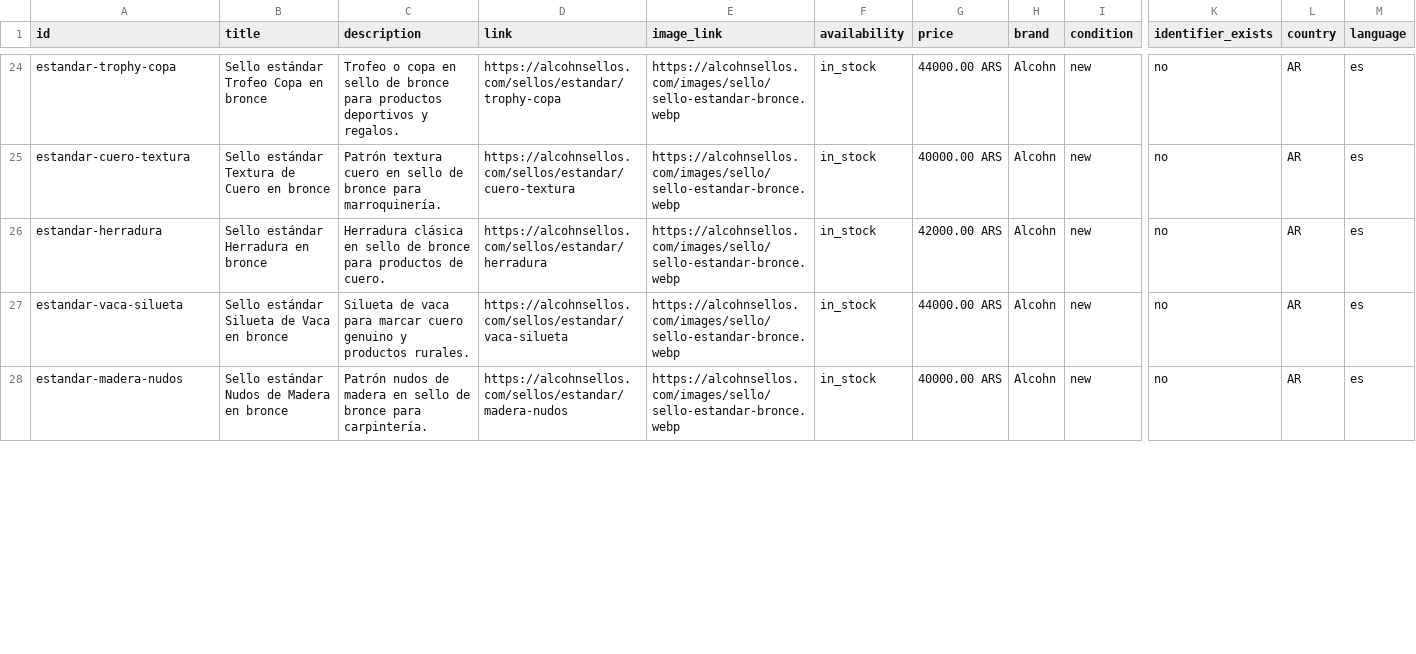
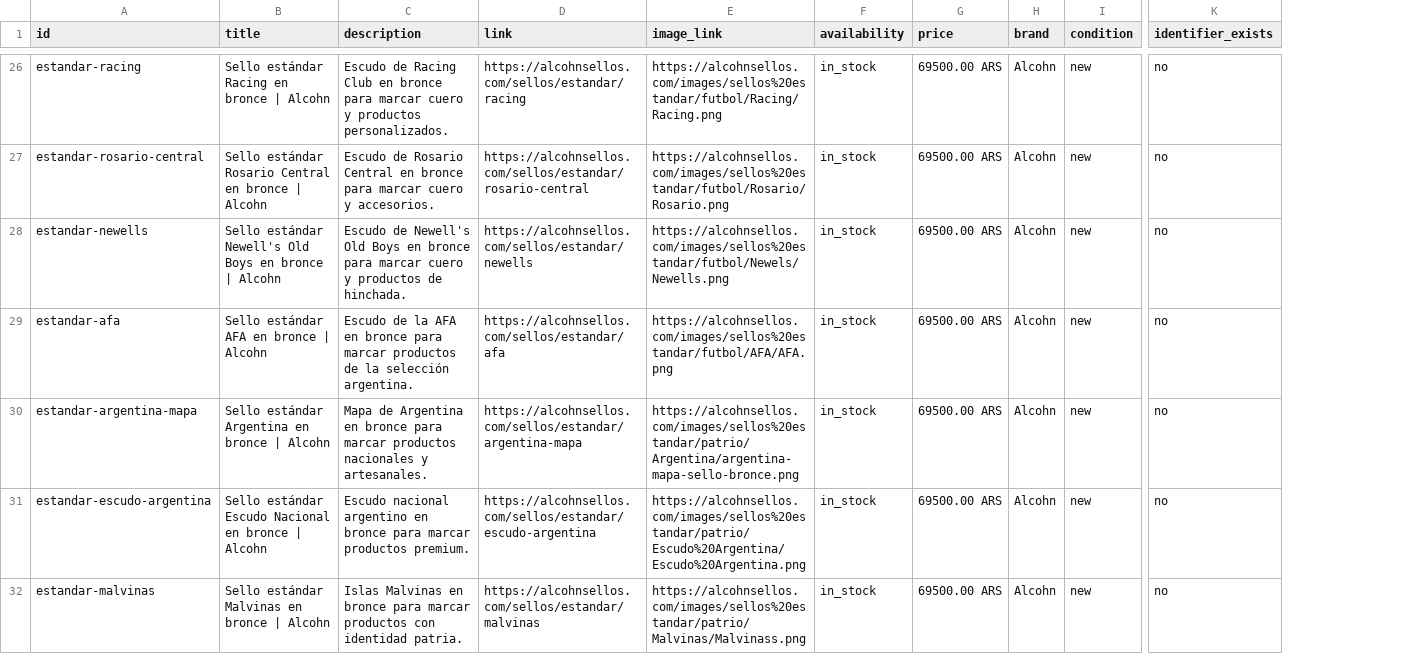
Before and after one commit to madwin2/alcohn-web, a TSV file: feeds/google-merchant-products.tsv, drawn as a sheet; only a part is shown, gaps mark what is left out; removed rows and columns are numbered as before the commit, all else as after; rows hold the shown columns only; the diff covers the shown part only; the diff names each change by its address in the sheet, - before the commit and + after, or states it on an @@ line.

```diff
--- a/feeds/google-merchant-products.tsv
+++ b/feeds/google-merchant-products.tsv
-column L (country), rows 24-28: all AR
-column M (language), rows 24-28: all es
-A26 (id): estandar-trophy-copa
+A26 (id): estandar-racing
-B26 (title): Sello estándar Trofeo Copa en bronce
+B26 (title): Sello estándar Racing en bronce | Alcohn
-C26 (description): Trofeo o copa en sello de bronce para productos deportivos y regalos.
+C26 (description): Escudo de Racing Club en bronce para marcar cuero y productos personalizados.
-D26 (link): https://alcohnsellos.com/sellos/estandar/trophy-copa
+D26 (link): https://alcohnsellos.com/sellos/estandar/racing
-E26 (image_link): https://alcohnsellos.com/images/sello/sello-estandar-bronce.webp
+E26 (image_link): https://alcohnsellos.com/images/sellos%20estandar/futbol/Racing/Racing.png
-G26 (price): 44000.00 ARS
+G26 (price): 69500.00 ARS
-A27 (id): estandar-cuero-textura
+A27 (id): estandar-rosario-central
-B27 (title): Sello estándar Textura de Cuero en bronce
+B27 (title): Sello estándar Rosario Central en bronce | Alcohn
-C27 (description): Patrón textura cuero en sello de bronce para marroquinería.
+C27 (description): Escudo de Rosario Central en bronce para marcar cuero y accesorios.
-D27 (link): https://alcohnsellos.com/sellos/estandar/cuero-textura
+D27 (link): https://alcohnsellos.com/sellos/estandar/rosario-central
-E27 (image_link): https://alcohnsellos.com/images/sello/sello-estandar-bronce.webp
+E27 (image_link): https://alcohnsellos.com/images/sellos%20estandar/futbol/Rosario/Rosario.png
-G27 (price): 40000.00 ARS
+G27 (price): 69500.00 ARS
+row 28: estandar-newells | Sello estándar Newell's Old Boys en bronce | Alcohn | Escudo de Newell's Old Boys en bronce para marcar cuero y productos de hinchada. | https://alcohnsellos.com/sellos/estandar/newells | https://alcohnsellos.com/images/sellos%20estandar/futbol/Newels/Newells.png | in_stock | 69500.00 ARS | Alcohn | new | no
-A29 (id): estandar-herradura
+A29 (id): estandar-afa
-B29 (title): Sello estándar Herradura en bronce
+B29 (title): Sello estándar AFA en bronce | Alcohn
-C29 (description): Herradura clásica en sello de bronce para productos de cuero.
+C29 (description): Escudo de la AFA en bronce para marcar productos de la selección argentina.
-D29 (link): https://alcohnsellos.com/sellos/estandar/herradura
+D29 (link): https://alcohnsellos.com/sellos/estandar/afa
-E29 (image_link): https://alcohnsellos.com/images/sello/sello-estandar-bronce.webp
+E29 (image_link): https://alcohnsellos.com/images/sellos%20estandar/futbol/AFA/AFA.png
-G29 (price): 42000.00 ARS
+G29 (price): 69500.00 ARS
-A30 (id): estandar-vaca-silueta
+A30 (id): estandar-argentina-mapa
-B30 (title): Sello estándar Silueta de Vaca en bronce
+B30 (title): Sello estándar Argentina en bronce | Alcohn
-C30 (description): Silueta de vaca para marcar cuero genuino y productos rurales.
+C30 (description): Mapa de Argentina en bronce para marcar productos nacionales y artesanales.
-D30 (link): https://alcohnsellos.com/sellos/estandar/vaca-silueta
+D30 (link): https://alcohnsellos.com/sellos/estandar/argentina-mapa
-E30 (image_link): https://alcohnsellos.com/images/sello/sello-estandar-bronce.webp
+E30 (image_link): https://alcohnsellos.com/images/sellos%20estandar/patrio/Argentina/argentina-mapa-sello-bronce.png
-G30 (price): 44000.00 ARS
+G30 (price): 69500.00 ARS
-A31 (id): estandar-madera-nudos
+A31 (id): estandar-escudo-argentina
-B31 (title): Sello estándar Nudos de Madera en bronce
+B31 (title): Sello estándar Escudo Nacional en bronce | Alcohn
-C31 (description): Patrón nudos de madera en sello de bronce para carpintería.
+C31 (description): Escudo nacional argentino en bronce para marcar productos premium.
-D31 (link): https://alcohnsellos.com/sellos/estandar/madera-nudos
+D31 (link): https://alcohnsellos.com/sellos/estandar/escudo-argentina
-E31 (image_link): https://alcohnsellos.com/images/sello/sello-estandar-bronce.webp
+E31 (image_link): https://alcohnsellos.com/images/sellos%20estandar/patrio/Escudo%20Argentina/Escudo%20Argentina.png
-G31 (price): 40000.00 ARS
+G31 (price): 69500.00 ARS
+row 32: estandar-malvinas | Sello estándar Malvinas en bronce | Alcohn | Islas Malvinas en bronce para marcar productos con identidad patria. | https://alcohnsellos.com/sellos/estandar/malvinas | https://alcohnsellos.com/images/sellos%20estandar/patrio/Malvinas/Malvinass.png | in_stock | 69500.00 ARS | Alcohn | new | no
```
Also changed, not shown: 2 added rows and 48 edited cells elsewhere in this file, 16 other files.
